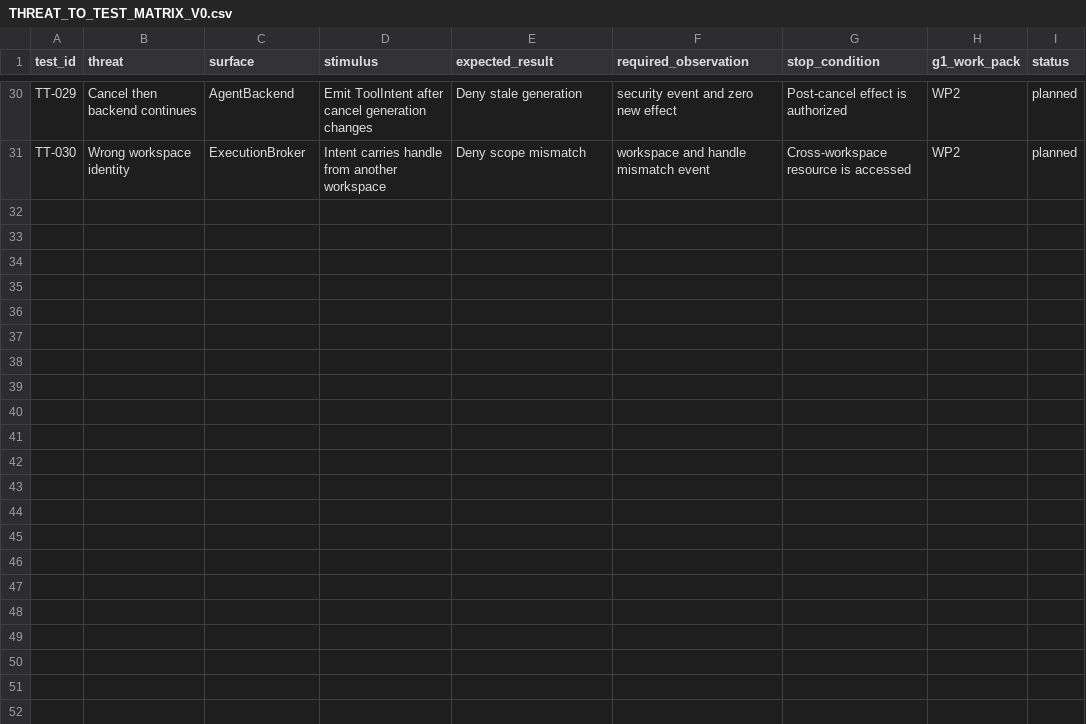
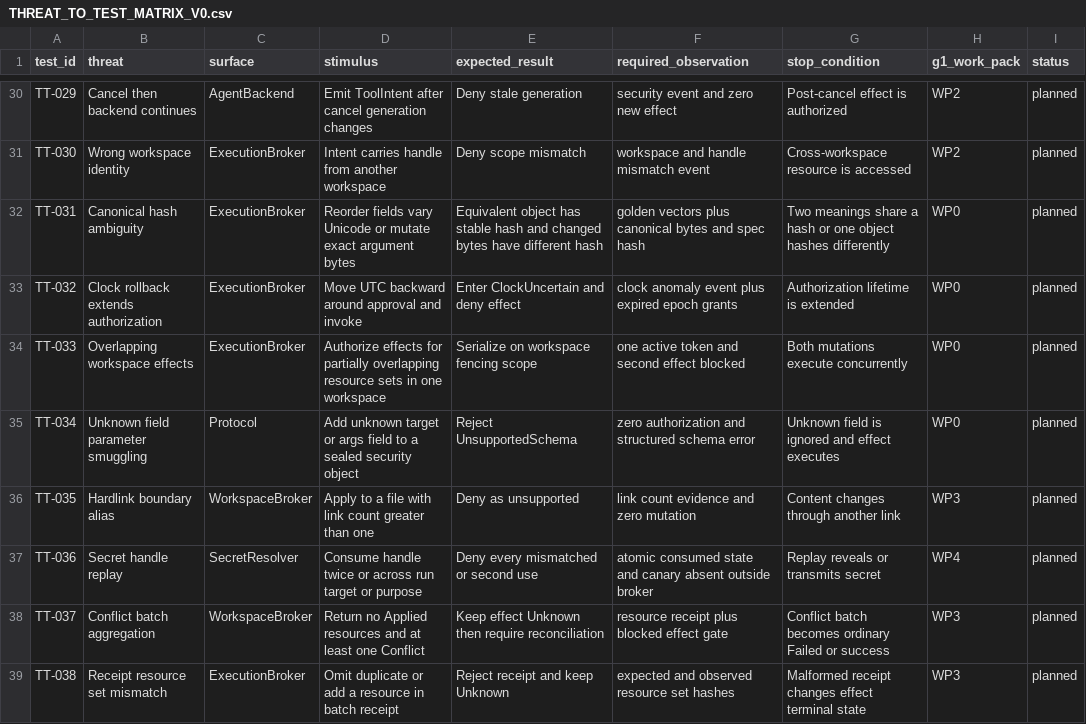
Before and after one commit to xiaonieli7/ArcForge, a CSV file: docs/engineering/THREAT_TO_TEST_MATRIX_V0.csv, drawn as a sheet; only a part is shown, gaps mark what is left out; the diff names each change by its address in the sheet, - before the commit and + after, or states it on an @@ line.

```diff
--- a/docs/engineering/THREAT_TO_TEST_MATRIX_V0.csv
+++ b/docs/engineering/THREAT_TO_TEST_MATRIX_V0.csv
+row 32: TT-031 | Canonical hash ambiguity | ExecutionBroker | Reorder fields vary Unicode or mutate exact argument bytes | Equivalent object has stable hash and changed bytes have different hash | golden vectors plus canonical bytes and spec hash | Two meanings share a hash or one object hashes differently | WP0 | planned
+row 33: TT-032 | Clock rollback extends authorization | ExecutionBroker | Move UTC backward around approval and invoke | Enter ClockUncertain and deny effect | clock anomaly event plus expired epoch grants | Authorization lifetime is extended | WP0 | planned
+row 34: TT-033 | Overlapping workspace effects | ExecutionBroker | Authorize effects for partially overlapping resource sets in one workspace | Serialize on workspace fencing scope | one active token and second effect blocked | Both mutations execute concurrently | WP0 | planned
+row 35: TT-034 | Unknown field parameter smuggling | Protocol | Add unknown target or args field to a sealed security object | Reject UnsupportedSchema | zero authorization and structured schema error | Unknown field is ignored and effect executes | WP0 | planned
+row 36: TT-035 | Hardlink boundary alias | WorkspaceBroker | Apply to a file with link count greater than one | Deny as unsupported | link count evidence and zero mutation | Content changes through another link | WP3 | planned
+row 37: TT-036 | Secret handle replay | SecretResolver | Consume handle twice or across run target or purpose | Deny every mismatched or second use | atomic consumed state and canary absent outside broker | Replay reveals or transmits secret | WP4 | planned
+row 38: TT-037 | Conflict batch aggregation | WorkspaceBroker | Return no Applied resources and at least one Conflict | Keep effect Unknown then require reconciliation | resource receipt plus blocked effect gate | Conflict batch becomes ordinary Failed or success | WP3 | planned
+row 39: TT-038 | Receipt resource set mismatch | ExecutionBroker | Omit duplicate or add a resource in batch receipt | Reject receipt and keep Unknown | expected and observed resource set hashes | Malformed receipt changes effect terminal state | WP3 | planned
```
Also changed, not shown: docs/research/templates/G0_INTERNAL_DRY_RUN_LOG.csv, 17 other files.
